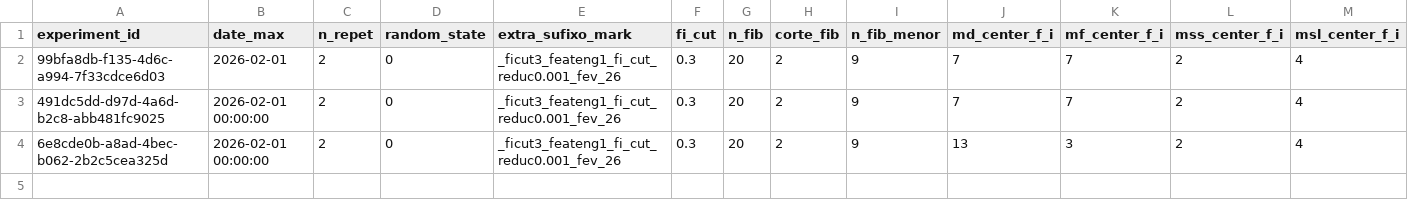
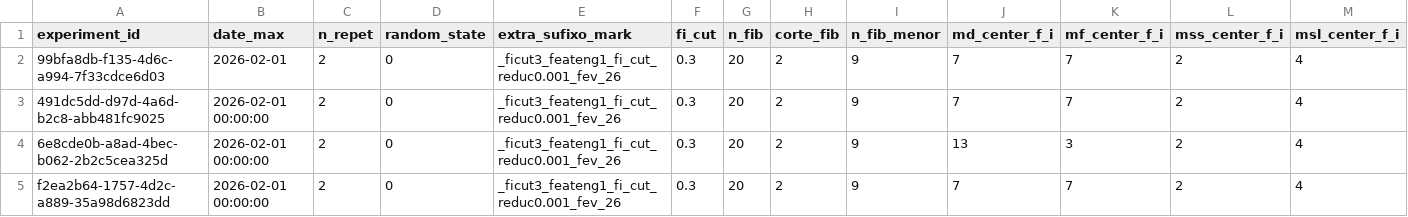
Before and after one commit to QuantImportBrazil/cplx_port_pr_paises_fora_do_golfo_persico_np_nk_pk_ficut3_feateng1_fi_cut_reduc0.001_fev_26, a CSV file: df_experimentos.csv, drawn as a sheet; only a part is shown; rows hold the shown columns only; the diff names each change by its address in the sheet, - before the commit and + after, or states it on an @@ line.

```diff
--- a/df_experimentos.csv
+++ b/df_experimentos.csv
+row 5: f2ea2b64-1757-4d2c-a889-35a98d6823dd | 2026-02-01 00:00:00 | 2 | 0 | _ficut3_feateng1_fi_cut_reduc0.001_fev_26 | 0.3 | 20 | 2 | 9 | 7 | 7 | 2 | 4
```
Also changed, not shown: fi.csv, results.csv, 5 other files.
